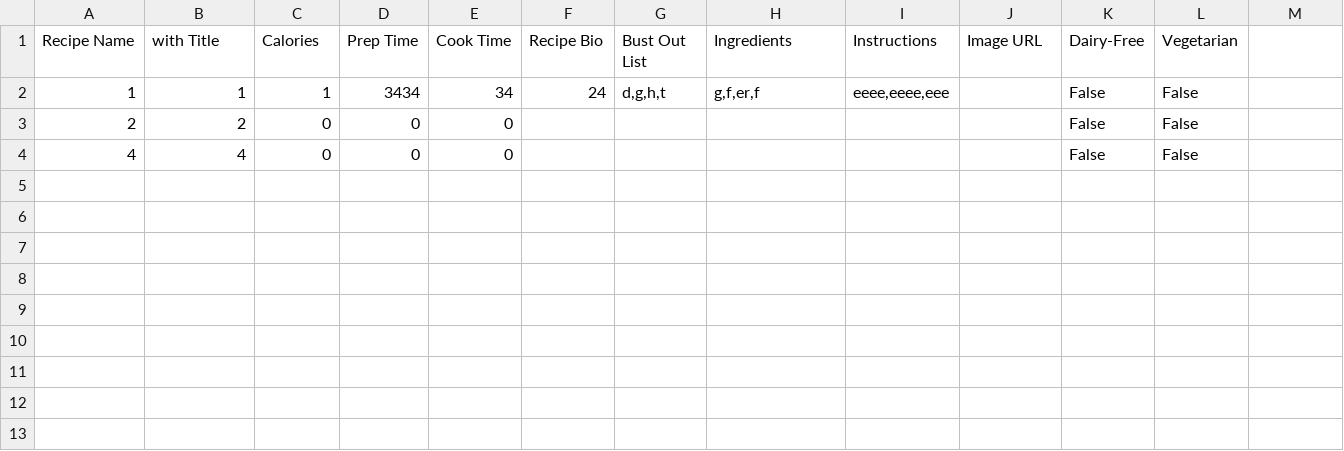
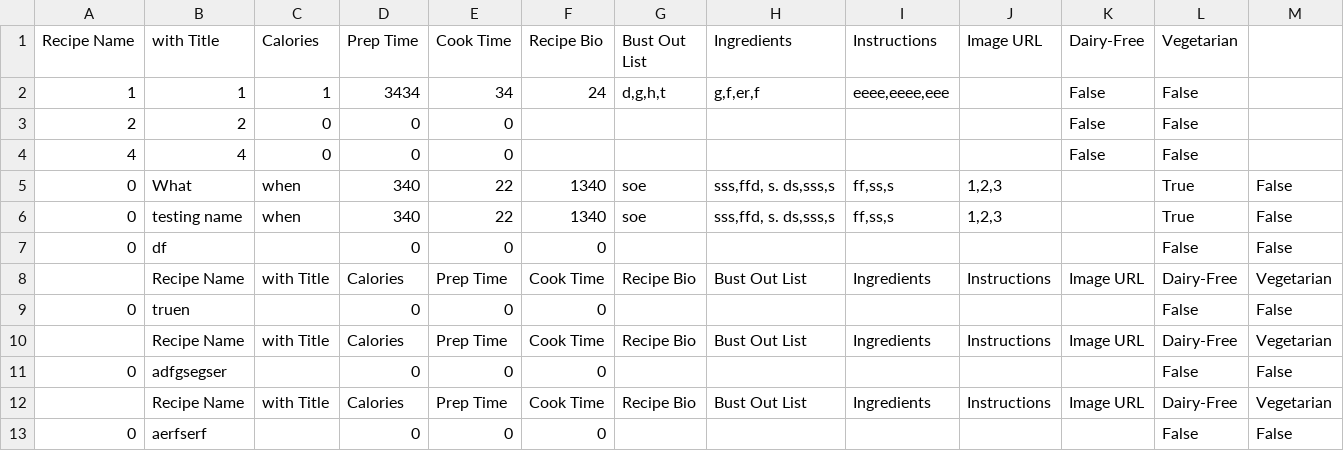
Before and after one commit to ajthebear/FamilyRecipe, a CSV file: submitted_recipes.csv, drawn as a sheet.

Commit message:
yqy things fixed for recide send in and i added a recipe view list

```diff
--- a/submitted_recipes.csv
+++ b/submitted_recipes.csv
@@ -4 +4,10 @@ Recipe Name,with Title,Calories,Prep Time,Cook Time,Recipe Bio,Bust Out List,Ing
 4,4,0,0,0,,,,,,False,False
+0,What,when,340,22,1340,soe,"sss,ffd, s.  ds,sss,s","ff,ss,s","1,2,3",,True,False
+0,testing name,when,340,22,1340,soe,"sss,ffd, s.  ds,sss,s","ff,ss,s","1,2,3",,True,False
+0,df,,0,0,0,,,,,,False,False
+,Recipe Name,with Title,Calories,Prep Time,Cook Time,Recipe Bio,Bust Out List,Ingredients,Instructions,Image URL,Dairy-Free,Vegetarian
+0,truen,,0,0,0,,,,,,False,False
+,Recipe Name,with Title,Calories,Prep Time,Cook Time,Recipe Bio,Bust Out List,Ingredients,Instructions,Image URL,Dairy-Free,Vegetarian
+0,adfgsegser,,0,0,0,,,,,,False,False
+,Recipe Name,with Title,Calories,Prep Time,Cook Time,Recipe Bio,Bust Out List,Ingredients,Instructions,Image URL,Dairy-Free,Vegetarian
+0,aerfserf,,0,0,0,,,,,,False,False
```
Also changed, not shown: 1 other file.
